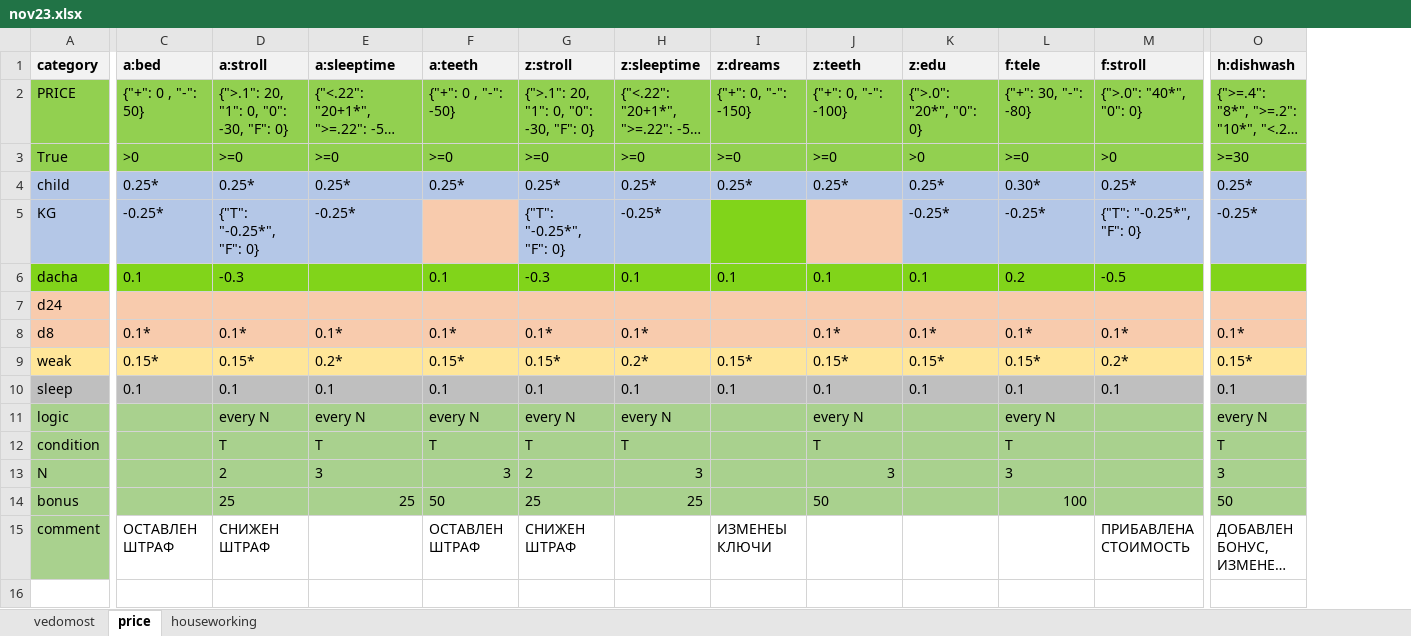
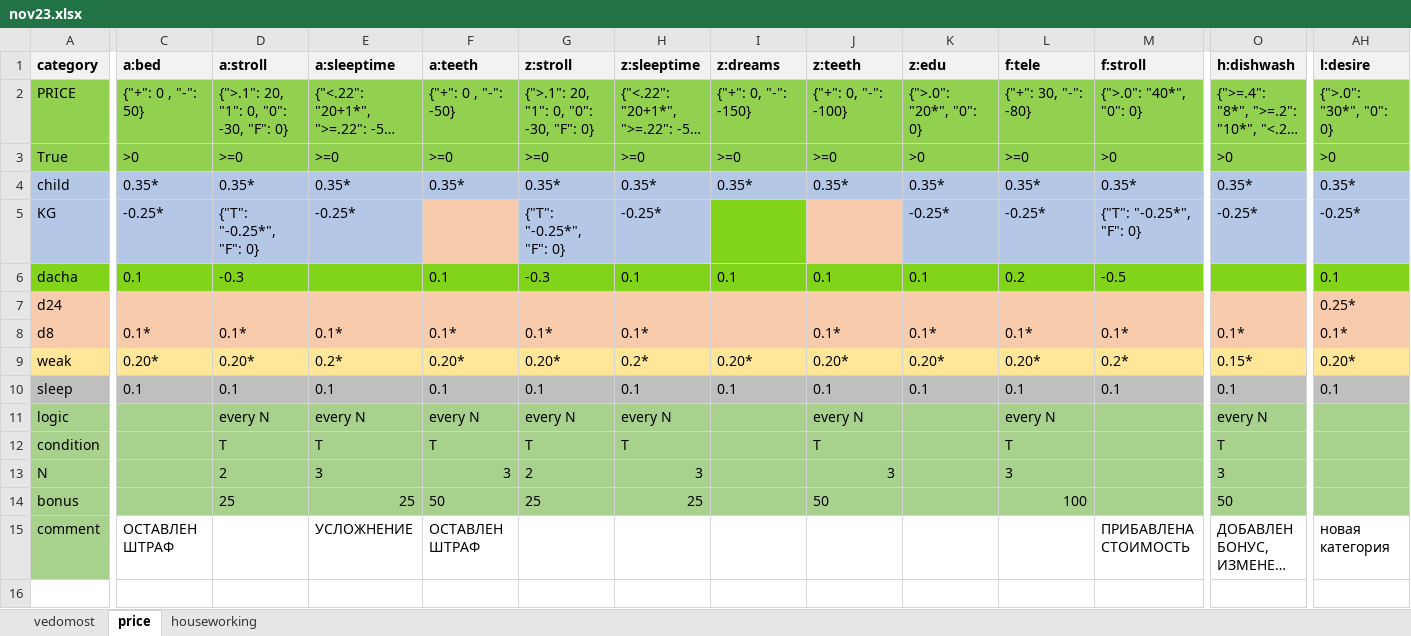
Before and after one commit to EgorVjalkov/study_to_live, an Excel workbook: months/nov23/nov23.xlsx, sheet price, drawn as a sheet; only a part is shown, gaps mark what is left out; long unchanged cells end in …; values as stored, in another font and other column widths than the file's, no borders; conditional formats not drawn; the diff covers the shown part only; the diff names each change by its address in the sheet, - before the commit and + after, or states it on an @@ line.

```diff
--- a/months/nov23/nov23.xlsx (sheet price)
+++ b/months/nov23/nov23.xlsx (sheet price)
+column AH (l:desire), rows 2-15: {">.0": "30*", "0": 0} | >0 | 0.35* | -0.25* | 0.1 | 0.25* | 0.1* | 0.20* | 0.1 |  |  |  |  | новая категория
-O3 (h:dishwash): >=30
+O3 (h:dishwash): >0
-C4 (a:bed): 0.25*
+C4 (a:bed): 0.35*
-D4 (a:stroll): 0.25*
+D4 (a:stroll): 0.35*
-E4 (a:sleeptime): 0.25*
+E4 (a:sleeptime): 0.35*
-F4 (a:teeth): 0.25*
+F4 (a:teeth): 0.35*
-G4 (z:stroll): 0.25*
+G4 (z:stroll): 0.35*
-H4 (z:sleeptime): 0.25*
+H4 (z:sleeptime): 0.35*
-I4 (z:dreams): 0.25*
+I4 (z:dreams): 0.35*
-J4 (z:teeth): 0.25*
+J4 (z:teeth): 0.35*
-K4 (z:edu): 0.25*
+K4 (z:edu): 0.35*
-L4 (f:tele): 0.30*
+L4 (f:tele): 0.35*
-M4 (f:stroll): 0.25*
+M4 (f:stroll): 0.35*
-O4 (h:dishwash): 0.25*
+O4 (h:dishwash): 0.35*
-C9 (a:bed): 0.15*
+C9 (a:bed): 0.20*
-D9 (a:stroll): 0.15*
+D9 (a:stroll): 0.20*
-F9 (a:teeth): 0.15*
+F9 (a:teeth): 0.20*
-G9 (z:stroll): 0.15*
+G9 (z:stroll): 0.20*
-I9 (z:dreams): 0.15*
+I9 (z:dreams): 0.20*
-J9 (z:teeth): 0.15*
+J9 (z:teeth): 0.20*
-K9 (z:edu): 0.15*
+K9 (z:edu): 0.20*
-L9 (f:tele): 0.15*
+L9 (f:tele): 0.20*
-D15 (a:stroll): СНИЖЕН ШТРАФ
+D15 (a:stroll): (empty)
-E15 (a:sleeptime): (empty)
+E15 (a:sleeptime): УСЛОЖНЕНИЕ
-G15 (z:stroll): СНИЖЕН ШТРАФ
+G15 (z:stroll): (empty)
-I15 (z:dreams): ИЗМЕНЕЫ КЛЮЧИ
+I15 (z:dreams): (empty)
```
Also changed, not shown: 20 edited cells elsewhere in this sheet, sheet houseworking, sheet vedomost, months/oct23/oct23.xlsx.
